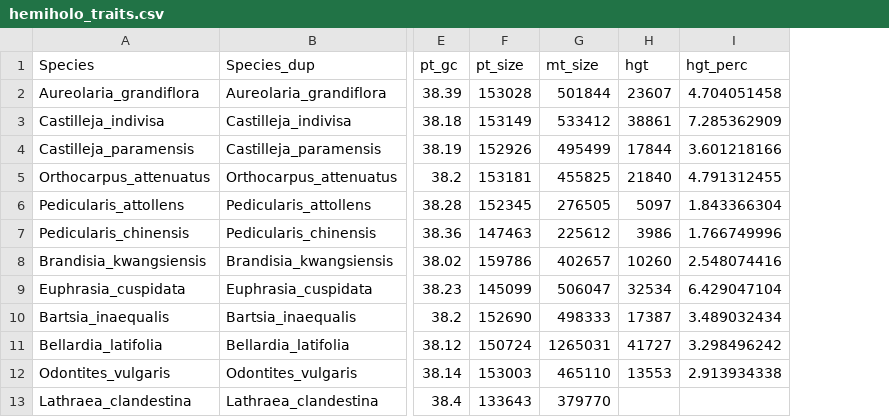
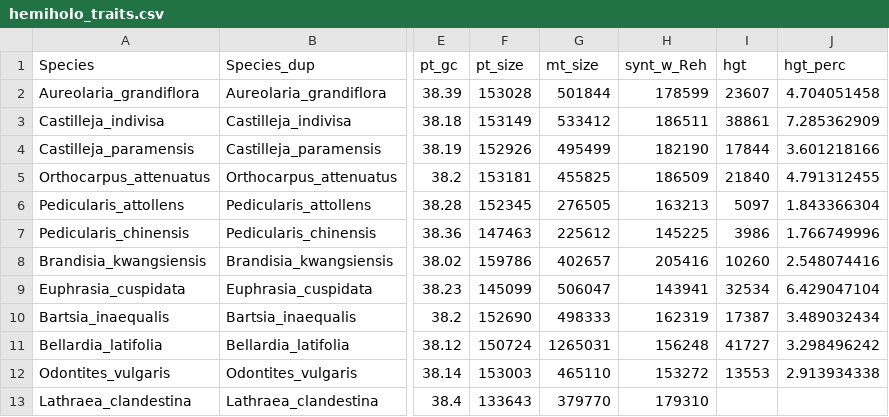
Before and after one commit to lmcai/Orobanchaceae_comparative_mitome, a CSV file: 8_PGLS_PhylANOVA_COEVOL/hemiholo_traits.csv, drawn as a sheet; only a part is shown, gaps mark what is left out; the diff names each change by its address in the sheet, - before the commit and + after, or states it on an @@ line.

Commit message:
Update hemiholo_traits.csv

```diff
--- a/8_PGLS_PhylANOVA_COEVOL/hemiholo_traits.csv
+++ b/8_PGLS_PhylANOVA_COEVOL/hemiholo_traits.csv
+column H (synt_w_Reh), rows 2-13: 178599 | 186511 | 182190 | 186509 | 163213 | 145225 | 205416 | 143941 | 162319 | 156248 | 153272 | 179310
```
